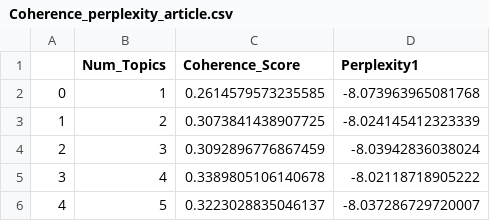
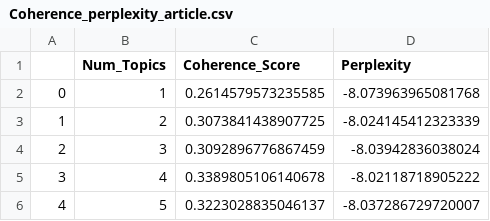
Before and after one commit to ellasartory/scraping, a CSV file: TM_Alicja/Coherence_perplexity_article.csv, drawn as a sheet; only a part is shown.

Commit message:
Update Coherence_perplexity_article.csv

```diff
--- a/TM_Alicja/Coherence_perplexity_article.csv
+++ b/TM_Alicja/Coherence_perplexity_article.csv
@@ -1,2 +1,2 @@
-,Num_Topics,Coherence_Score,Perplexity1
+,Num_Topics,Coherence_Score,Perplexity
 0,1,0.2614579573235585,-8.073963965081768
```
